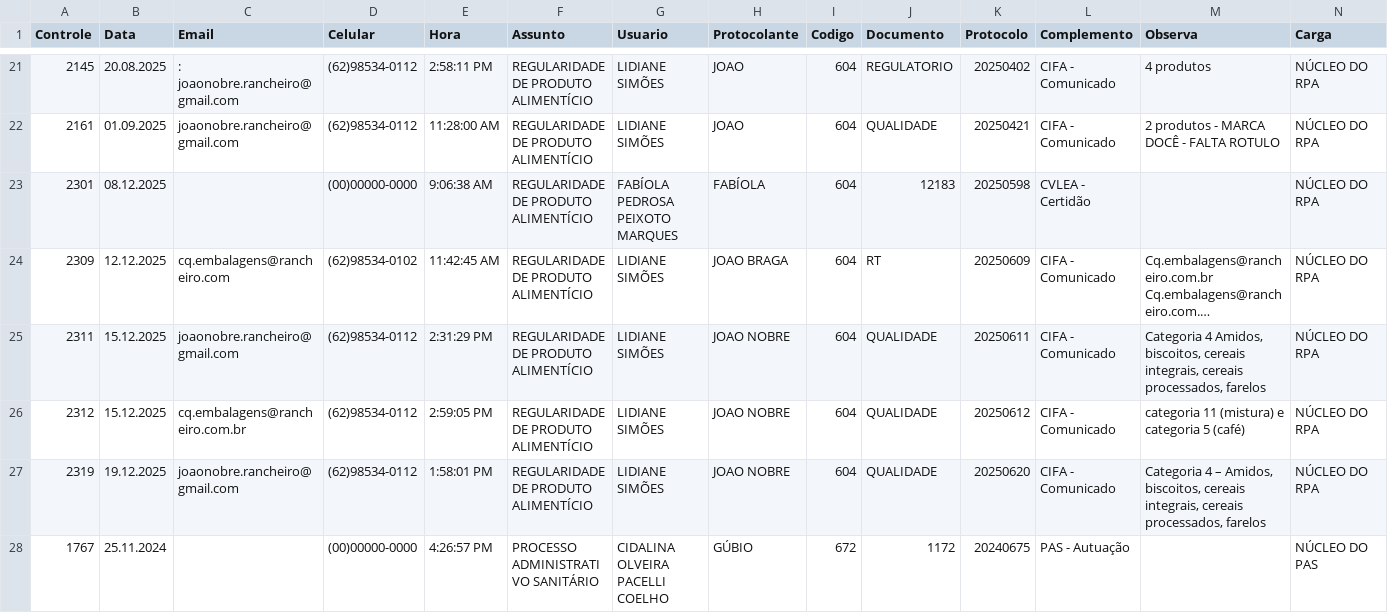
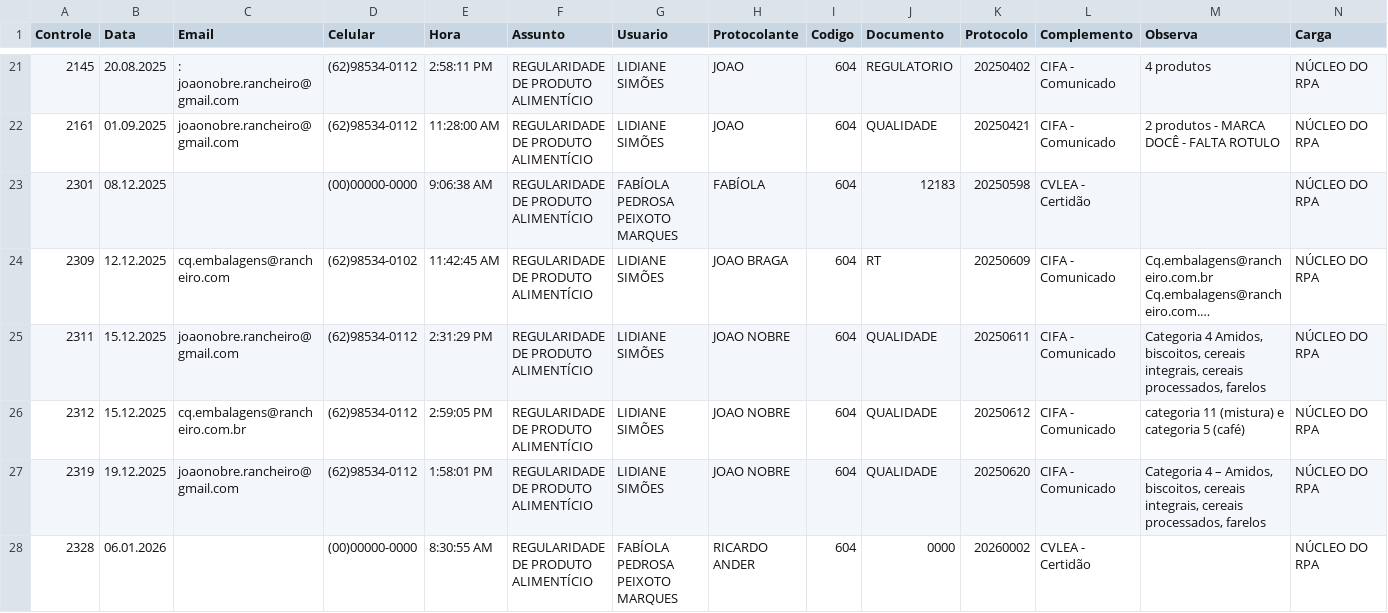
Before and after one commit to garrado/VISA, a CSV file: data/protocolo.csv, drawn as a sheet; only a part is shown, gaps mark what is left out; the shorter side is filled out with more unchanged rows; long unchanged cells end in …; rows hold the shown columns only; the diff covers the shown part only; the diff names each change by its address in the sheet, - before the commit and + after, or states it on an @@ line.

```diff
--- a/data/protocolo.csv
+++ b/data/protocolo.csv
+row 28: 2328 | 06.01.2026 |  | (00)00000-0000 | 8:30:55 AM | REGULARIDADE DE PRODUTO ALIMENTÍCIO | FABÍOLA PEDROSA PEIXOTO MARQUES | RICARDO ANDER | 604 | 0000 | 20260002 | CVLEA - Certidão |  | NÚCLEO DO RPA
```
Also changed, not shown: 1 added row and 8 edited cells elsewhere in this file, data/cnae.csv, data/login.csv, 4 other files.
